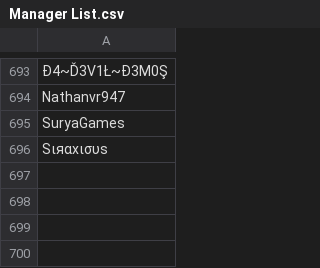
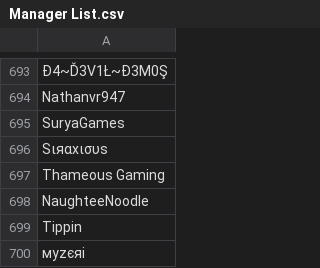
Before and after one commit to SpiritXR/Patreon-List-Manager-List, a CSV file: Manager List.csv, drawn as a sheet; only a part is shown, gaps mark what is left out.

Commit message:
Update Manager List.csv
added:

Thameous Gaming
NaughteeNoodle
Tippin
муzєяі

(The Randezvous)

```diff
--- a/Manager List.csv
+++ b/Manager List.csv
@@ -696 +696,5 @@ SuryaGames
 Sιяαxισυѕ
+Thameous Gaming
+NaughteeNoodle
+Tippin
+муzєяі
```
